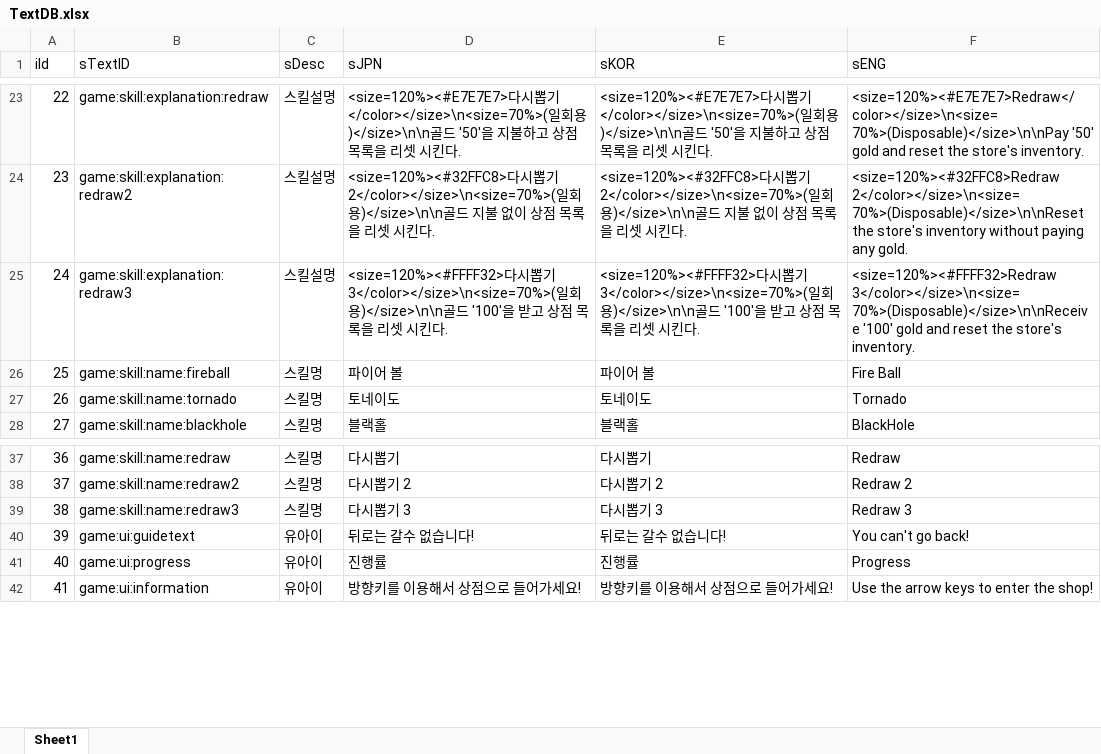
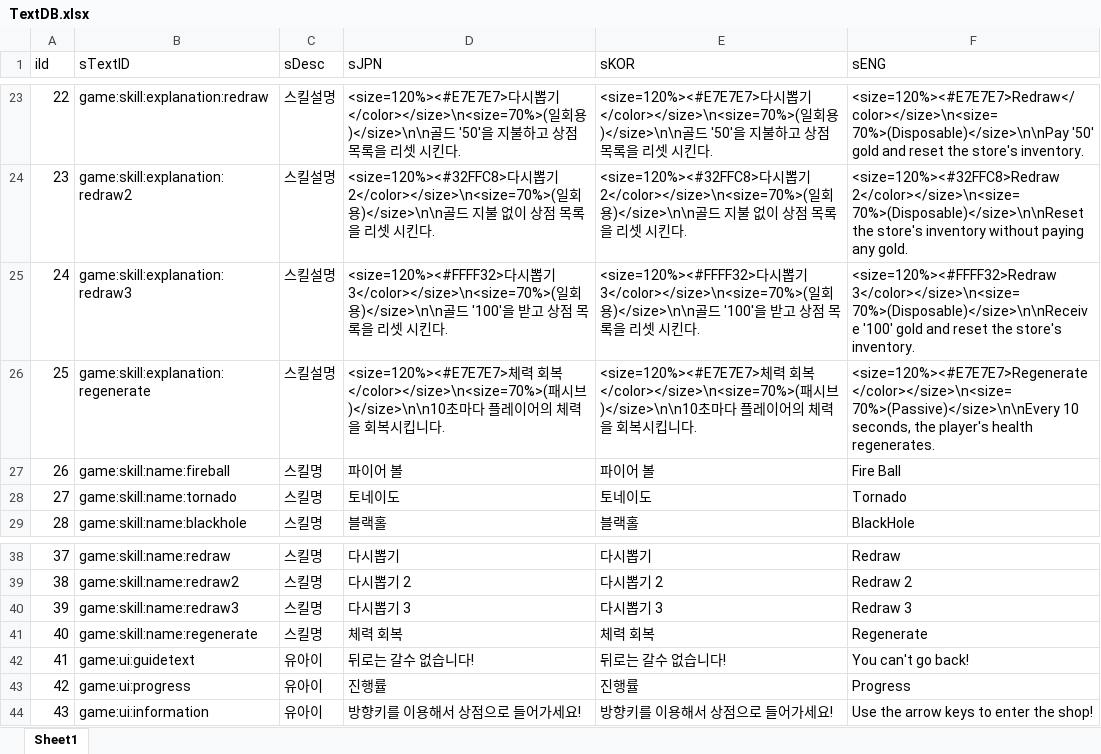
Before and after one commit to sangkyu156/Project02_2, an Excel workbook: DataBase/TextDB.xlsx, sheet Sheet1, drawn as a sheet; only a part is shown, gaps mark what is left out; values as stored, in another font and other column widths than the file's, no borders; addresses are those after the commit; the diff names each change by its address in the sheet, - before the commit and + after, or states it on an @@ line.

```diff
--- a/DataBase/TextDB.xlsx (sheet Sheet1)
+++ b/DataBase/TextDB.xlsx (sheet Sheet1)
+row 26: 25 | game:skill:explanation:regenerate | 스킬설명 | <size=120%><#E7E7E7>체력 회복</color></size>\n<size=70%>(패시브)</size>\n\n10초마다 플레이어의 체력을 회복시킵니다. | <size=120%><#E7E7E7>체력 회복</color></size>\n<size=70%>(패시브)</size>\n\n10초마다 플레이어의 체력을 회복시킵니다. | <size=120%><#E7E7E7>Regenerate</color></size>\n<size=70%>(Passive)</size>\n\nEvery 10 seconds, the player's health regenerates.
@@ column A (iId) renumbered from row 27 down @@
+row 41: 40 | game:skill:name:regenerate | 스킬명 | 체력 회복 | 체력 회복 | Regenerate
```
Also changed, not shown: 12 other files.
